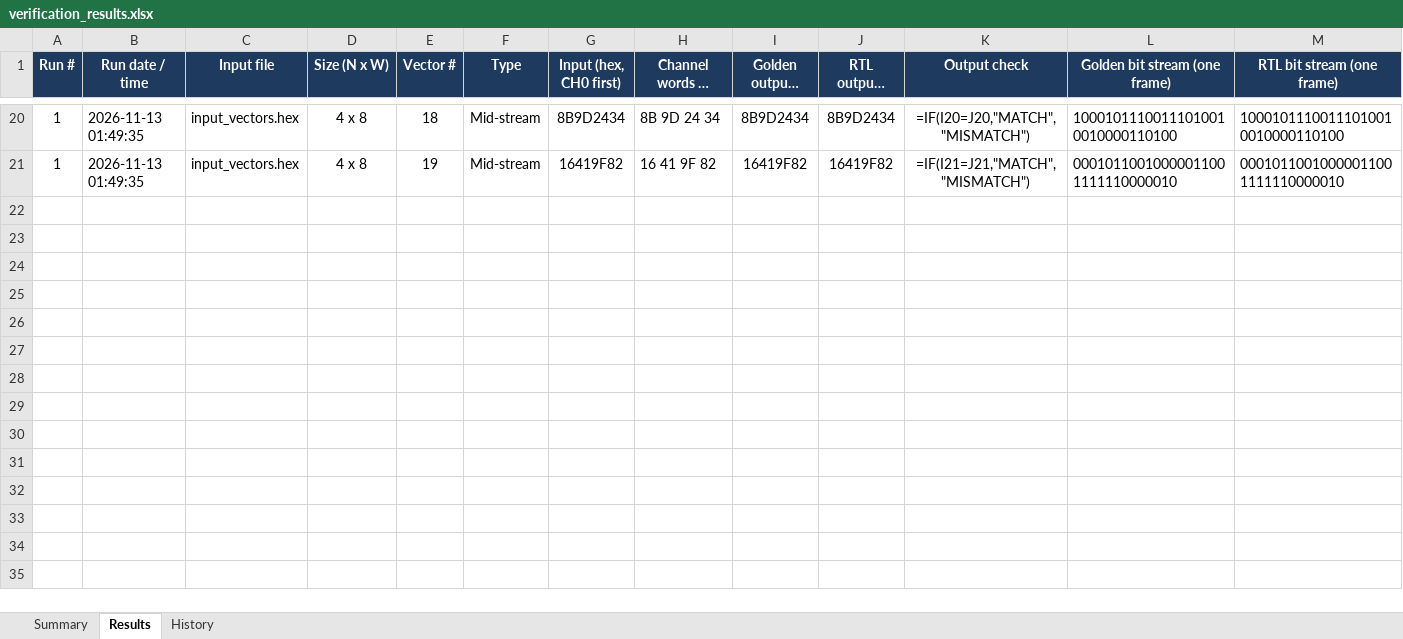
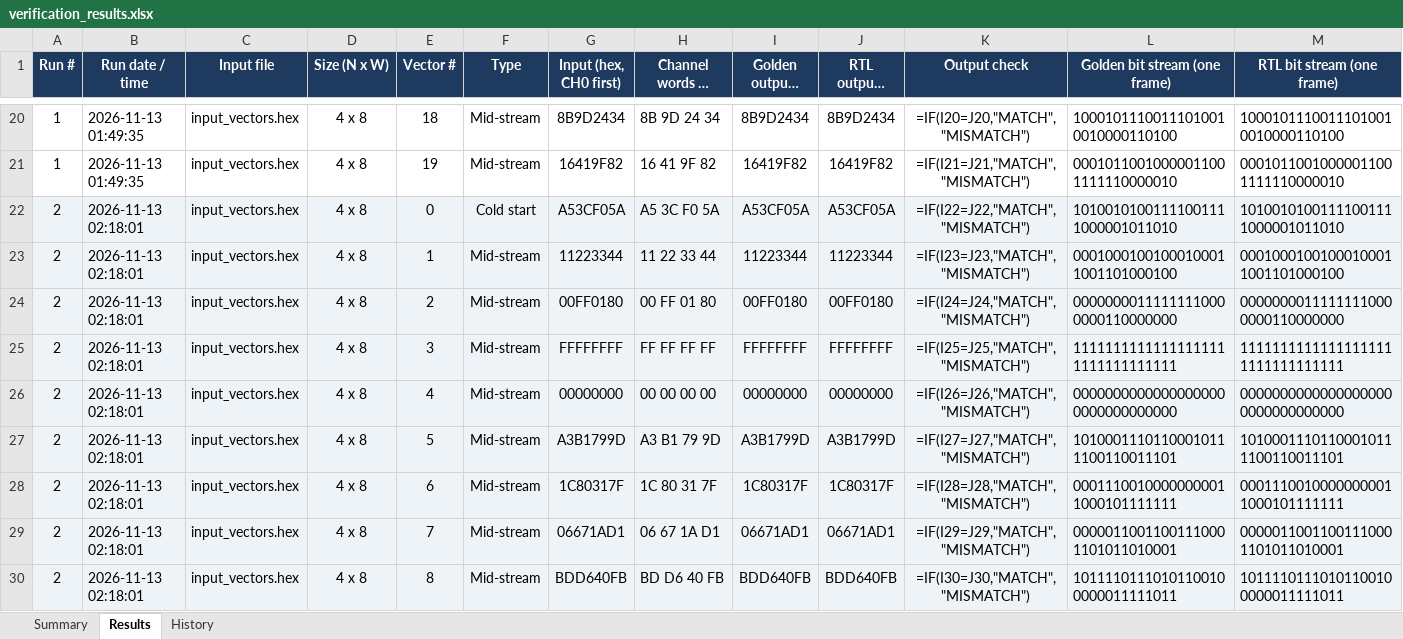
Before and after one commit to Ygbzyem/TDM-4---Channel-Multiplerxer-Demultiplexer, an Excel workbook: golden_model/verification_logs/verification_results.xlsx, sheet Results, drawn as a sheet; only a part is shown, gaps mark what is left out; long unchanged cells end in …; values as stored, in another font and other column widths than the file's, no borders; formulas without a stored value are shown as written; conditional formats not drawn; rows hold the shown columns only; the diff covers the shown part only; the diff names each change by its address in the sheet, - before the commit and + after, or states it on an @@ line.

Commit message:
refactor(golden_model): Update golden_model

```diff
--- a/golden_model/verification_logs/verification_results.xlsx (sheet Results)
+++ b/golden_model/verification_logs/verification_results.xlsx (sheet Results)
+row 22: 2 | 2026-11-13 02:18:01 | input_vectors.hex | 4 x 8 | 0 | Cold start | A53CF05A | A5 3C F0 5A | A53CF05A | A53CF05A | =IF(I22=J22,"MATCH","MISMATCH") | 10100101001111001111000001011010 | 10100101001111001111000001011010
+row 23: 2 | 2026-11-13 02:18:01 | input_vectors.hex | 4 x 8 | 1 | Mid-stream | 11223344 | 11 22 33 44 | 11223344 | 11223344 | =IF(I23=J23,"MATCH","MISMATCH") | 00010001001000100011001101000100 | 00010001001000100011001101000100
+row 24: 2 | 2026-11-13 02:18:01 | input_vectors.hex | 4 x 8 | 2 | Mid-stream | 00FF0180 | 00 FF 01 80 | 00FF0180 | 00FF0180 | =IF(I24=J24,"MATCH","MISMATCH") | 00000000111111110000000110000000 | 00000000111111110000000110000000
+row 25: 2 | 2026-11-13 02:18:01 | input_vectors.hex | 4 x 8 | 3 | Mid-stream | FFFFFFFF | FF FF FF FF | FFFFFFFF | FFFFFFFF | =IF(I25=J25,"MATCH","MISMATCH") | 11111111111111111111111111111111 | 11111111111111111111111111111111
+row 26: 2 | 2026-11-13 02:18:01 | input_vectors.hex | 4 x 8 | 4 | Mid-stream | 00000000 | 00 00 00 00 | 00000000 | 00000000 | =IF(I26=J26,"MATCH","MISMATCH") | 00000000000000000000000000000000 | 00000000000000000000000000000000
+row 27: 2 | 2026-11-13 02:18:01 | input_vectors.hex | 4 x 8 | 5 | Mid-stream | A3B1799D | A3 B1 79 9D | A3B1799D | A3B1799D | =IF(I27=J27,"MATCH","MISMATCH") | 10100011101100010111100110011101 | 10100011101100010111100110011101
+row 28: 2 | 2026-11-13 02:18:01 | input_vectors.hex | 4 x 8 | 6 | Mid-stream | 1C80317F | 1C 80 31 7F | 1C80317F | 1C80317F | =IF(I28=J28,"MATCH","MISMATCH") | 00011100100000000011000101111111 | 00011100100000000011000101111111
+row 29: 2 | 2026-11-13 02:18:01 | input_vectors.hex | 4 x 8 | 7 | Mid-stream | 06671AD1 | 06 67 1A D1 | 06671AD1 | 06671AD1 | =IF(I29=J29,"MATCH","MISMATCH") | 00000110011001110001101011010001 | 00000110011001110001101011010001
+row 30: 2 | 2026-11-13 02:18:01 | input_vectors.hex | 4 x 8 | 8 | Mid-stream | BDD640FB | BD D6 40 FB | BDD640FB | BDD640FB | =IF(I30=J30,"MATCH","MISMATCH") | 10111101110101100100000011111011 | 10111101110101100100000011111011
```
Also changed, not shown: 31 added rows elsewhere in this sheet, sheet History, sheet Summary, charts or pictures, 8 other files.
